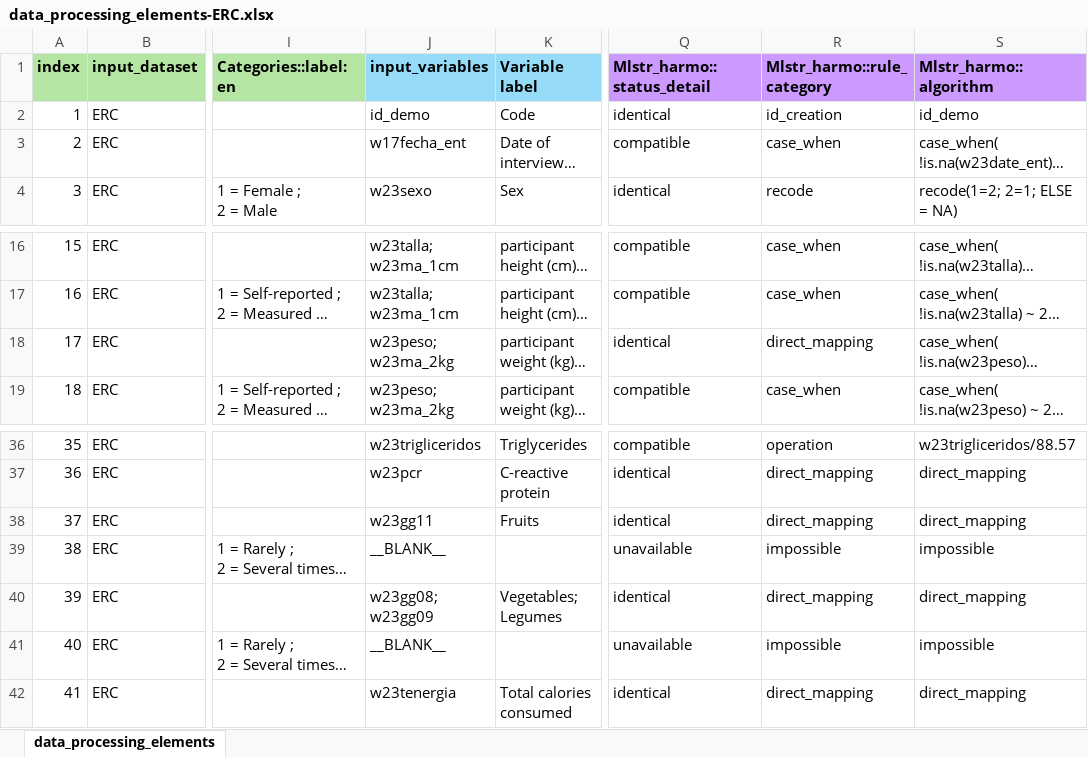
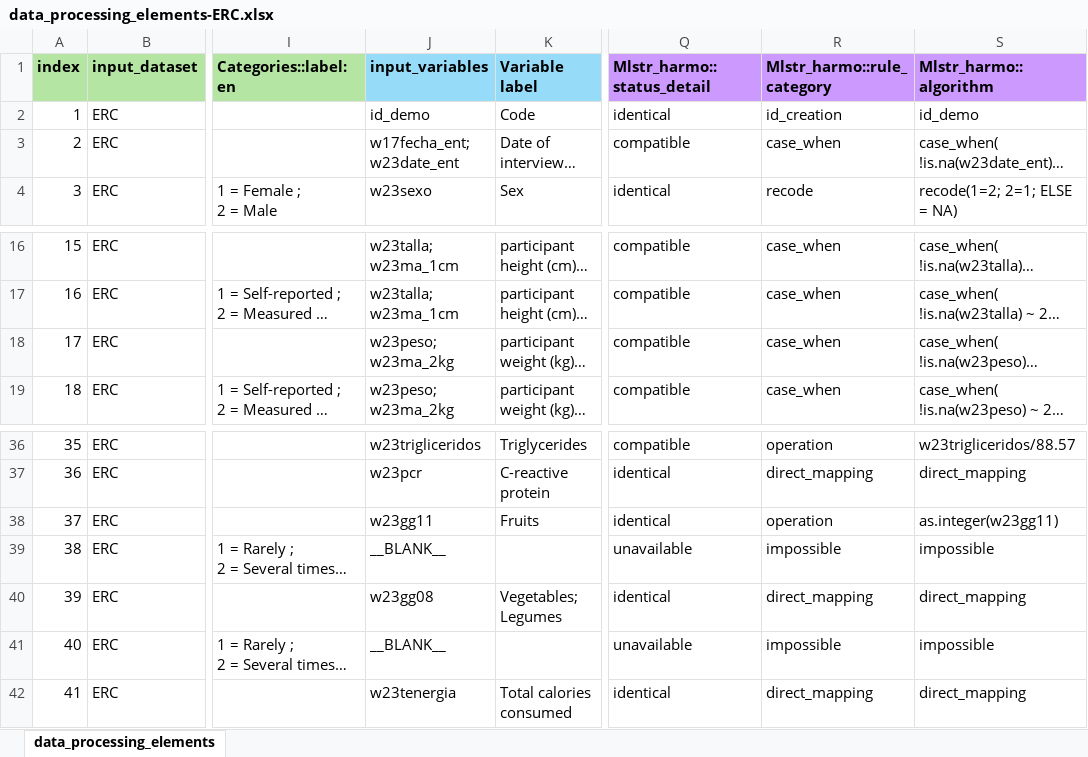
Before and after one commit to maelstrom-research/harmonization_ProPASS, an Excel workbook: data_processing_elements-ERC.xlsx, sheet data_processing_elements, drawn as a sheet; only a part is shown, gaps mark what is left out; long unchanged cells end in …; values as stored, in another font and other column widths than the file's, no borders; ↵ is a line break in a cell; the diff names each change by its address in the sheet, - before the commit and + after, or states it on an @@ line.

Commit message:
correct DPE
correct rule categories that were not correct
Added input variable in adm_date

```diff
--- a/data_processing_elements-ERC.xlsx (sheet data_processing_elements)
+++ b/data_processing_elements-ERC.xlsx (sheet data_processing_elements)
-J3 (input_variables): w17fecha_ent
+J3 (input_variables): w17fecha_ent; ↵ w23date_ent
-Q18 (Mlstr_harmo::status_detail): identical
+Q18 (Mlstr_harmo::status_detail): compatible
-R18 (Mlstr_harmo::rule_category): direct_mapping
+R18 (Mlstr_harmo::rule_category): case_when
-R38 (Mlstr_harmo::rule_category): direct_mapping
+R38 (Mlstr_harmo::rule_category): operation
-S38 (Mlstr_harmo::algorithm): direct_mapping
+S38 (Mlstr_harmo::algorithm): as.integer(w23gg11)
-J40 (input_variables): w23gg08; ↵ w23gg09
+J40 (input_variables): w23gg08
```
